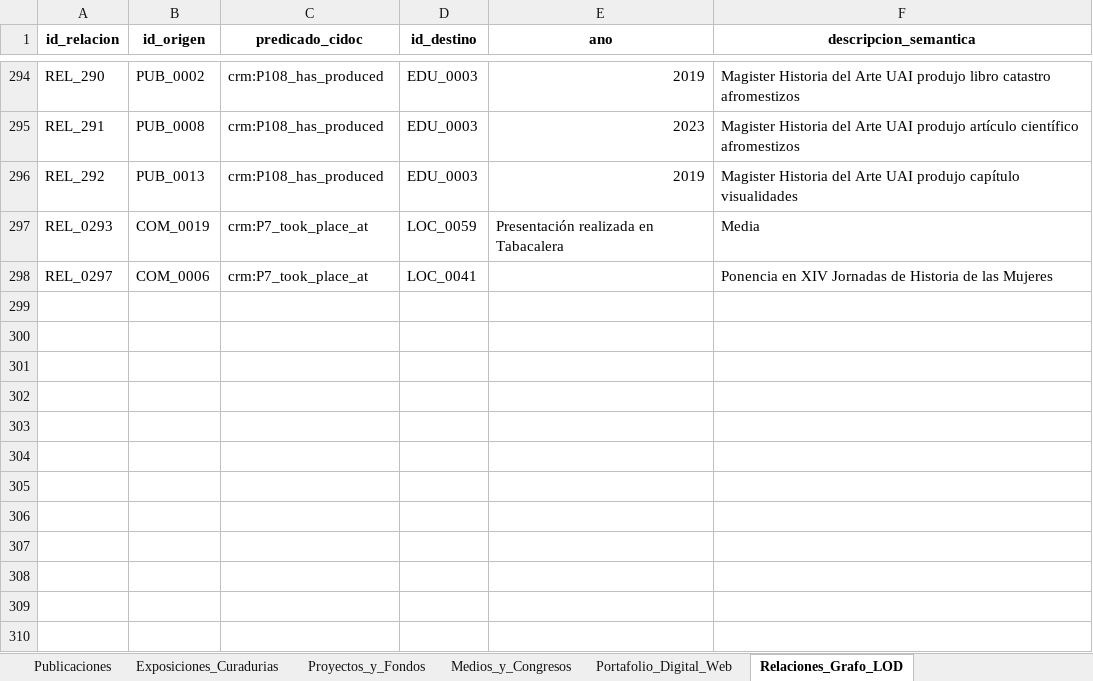
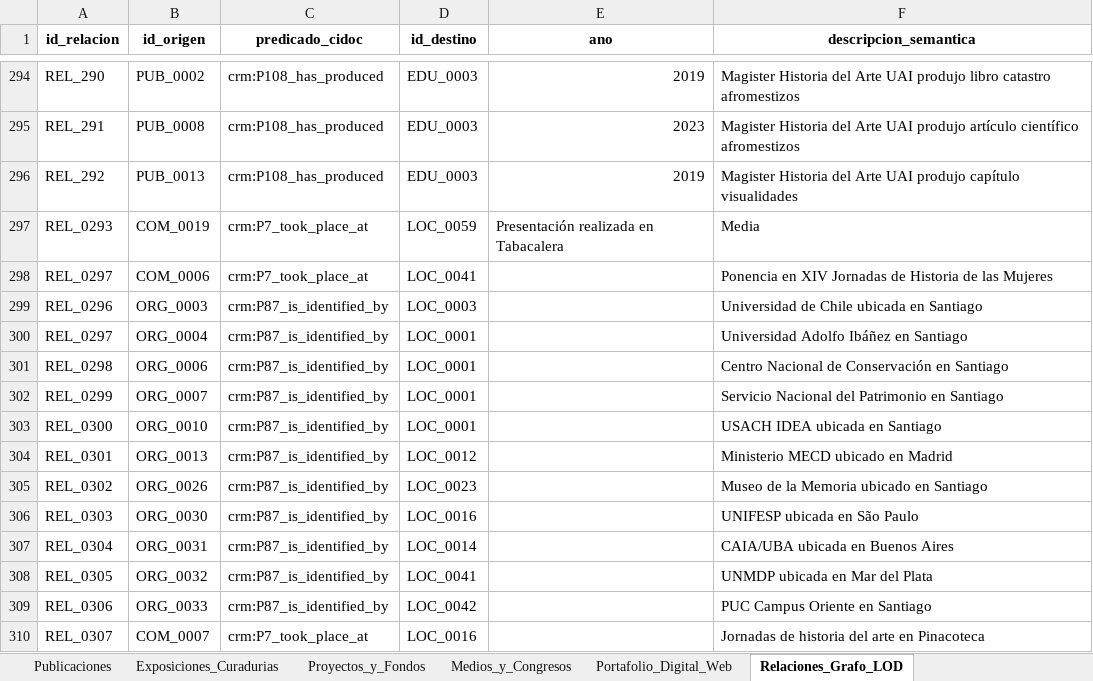
Before and after one commit to jaimeacuevas-cmd/jaime-cuevas-cv, an Excel workbook: data/CV_Dataset_Maestro_Jaime_Cuevas.xlsx, sheet Relaciones_Grafo_LOD, drawn as a sheet; only a part is shown, gaps mark what is left out; values as stored, in another font and other column widths than the file's, no borders; the diff names each change by its address in the sheet, - before the commit and + after, or states it on an @@ line.

```diff
--- a/data/CV_Dataset_Maestro_Jaime_Cuevas.xlsx (sheet Relaciones_Grafo_LOD)
+++ b/data/CV_Dataset_Maestro_Jaime_Cuevas.xlsx (sheet Relaciones_Grafo_LOD)
+row 299: REL_0296 | ORG_0003 | crm:P87_is_identified_by | LOC_0003 |  | Universidad de Chile ubicada en Santiago
+row 300: REL_0297 | ORG_0004 | crm:P87_is_identified_by | LOC_0001 |  | Universidad Adolfo Ibáñez en Santiago
+row 301: REL_0298 | ORG_0006 | crm:P87_is_identified_by | LOC_0001 |  | Centro Nacional de Conservación en Santiago
+row 302: REL_0299 | ORG_0007 | crm:P87_is_identified_by | LOC_0001 |  | Servicio Nacional del Patrimonio en Santiago
+row 303: REL_0300 | ORG_0010 | crm:P87_is_identified_by | LOC_0001 |  | USACH IDEA ubicada en Santiago
+row 304: REL_0301 | ORG_0013 | crm:P87_is_identified_by | LOC_0012 |  | Ministerio MECD ubicado en Madrid
+row 305: REL_0302 | ORG_0026 | crm:P87_is_identified_by | LOC_0023 |  | Museo de la Memoria ubicado en Santiago
+row 306: REL_0303 | ORG_0030 | crm:P87_is_identified_by | LOC_0016 |  | UNIFESP ubicada en São Paulo
+row 307: REL_0304 | ORG_0031 | crm:P87_is_identified_by | LOC_0014 |  | CAIA/UBA ubicada en Buenos Aires
+row 308: REL_0305 | ORG_0032 | crm:P87_is_identified_by | LOC_0041 |  | UNMDP ubicada en Mar del Plata
+row 309: REL_0306 | ORG_0033 | crm:P87_is_identified_by | LOC_0042 |  | PUC Campus Oriente en Santiago
+row 310: REL_0307 | COM_0007 | crm:P7_took_place_at | LOC_0016 |  | Jornadas de historia del arte en Pinacoteca
```
Also changed, not shown: 3 other files.
